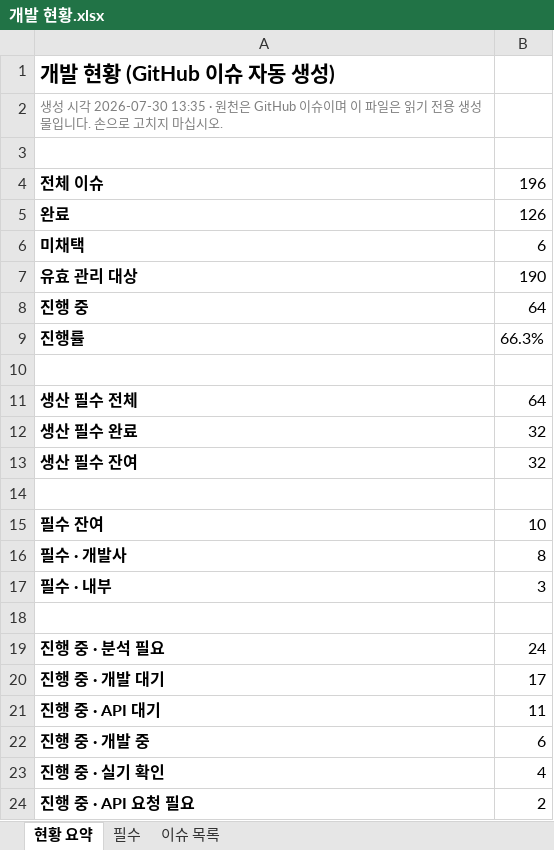
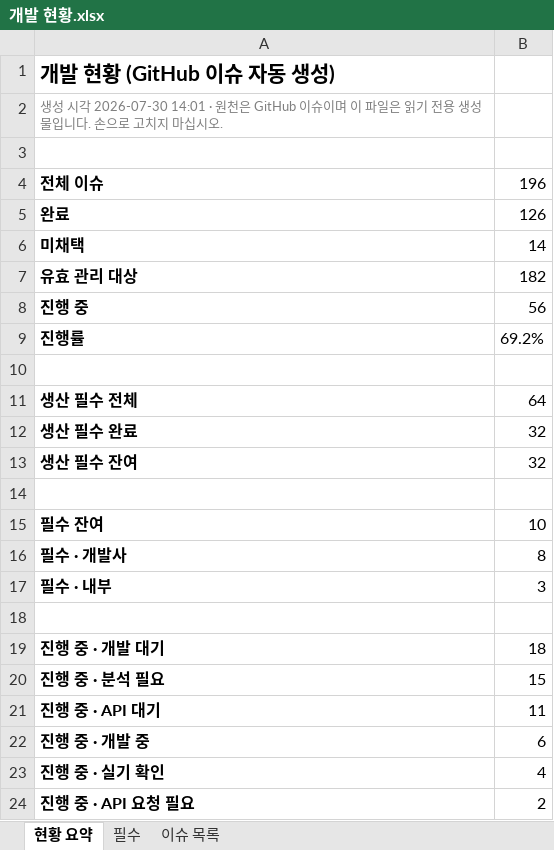
Before and after one commit to uuuuj/a2z, an Excel workbook: 개발 현황.xlsx, sheet 현황 요약, drawn as a sheet; values as stored, in another font and other column widths than the file's, no borders; removed rows and columns are numbered as before the commit, all else as after; the diff names each change by its address in the sheet, - before the commit and + after, or states it on an @@ line.

```diff
--- a/개발 현황.xlsx (sheet 현황 요약)
+++ b/개발 현황.xlsx (sheet 현황 요약)
-A2: …시각 2026-07-30 13:35 · 원천은…
+A2: …시각 2026-07-30 14:01 · 원천은…
-B6: 6
+B6: 14
-B7: 190
+B7: 182
-B8: 64
+B8: 56
-B9: 66.3%
+B9: 69.2%
-row 19: 진행 중 · 분석 필요 | 24
-B19: 17
+B19: 18
+row 20: 진행 중 · 분석 필요 | 15
```
Also changed, not shown: sheet 이슈 목록, 1 other file.
